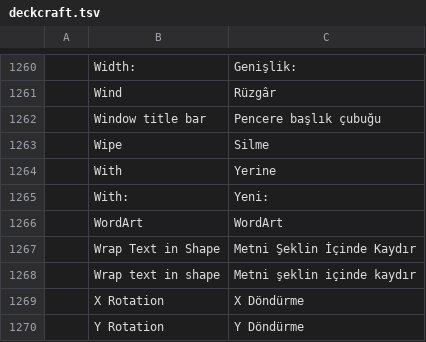
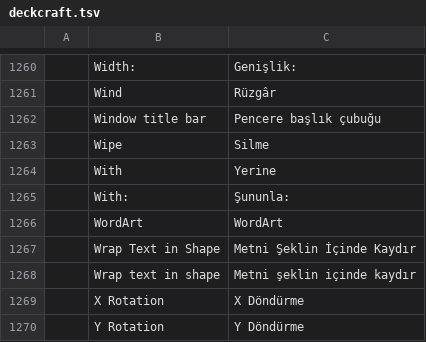
Before and after one commit to erolsavas19/craft-i18n, a TSV file: locales/tr/deckcraft.tsv, drawn as a sheet; only a part is shown, gaps mark what is left out; the diff covers the shown part only.

```diff
--- a/locales/tr/deckcraft.tsv
+++ b/locales/tr/deckcraft.tsv
@@ -1264,3 +1264,3 @@
 	With	Yerine
-	With:	Yeni:
+	With:	Şununla:
 	WordArt	WordArt
```
Also changed, not shown: 15 edited cells elsewhere in this file, 1 other file.
